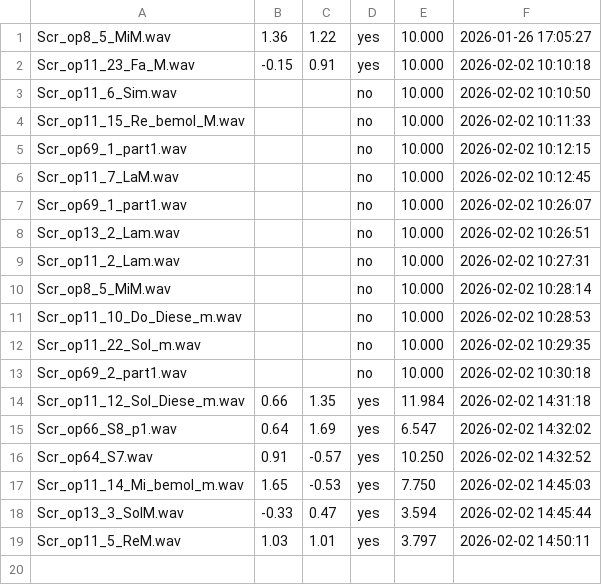
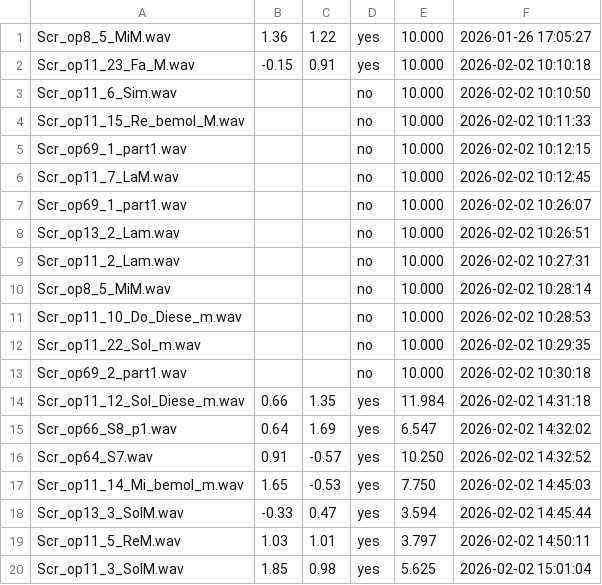
Before and after one commit to uzi-belfayez/Protocol_and_acquisition_of_eeg_musical_signals, a CSV file: ratings.csv, drawn as a sheet; the diff names each change by its address in the sheet, - before the commit and + after, or states it on an @@ line.

```diff
--- a/ratings.csv
+++ b/ratings.csv
+row 20: Scr_op11_3_SolM.wav | 1.85 | 0.98 | yes | 5.625 | 2026-02-02 15:01:04
```
Also changed, not shown: 1 other file.
